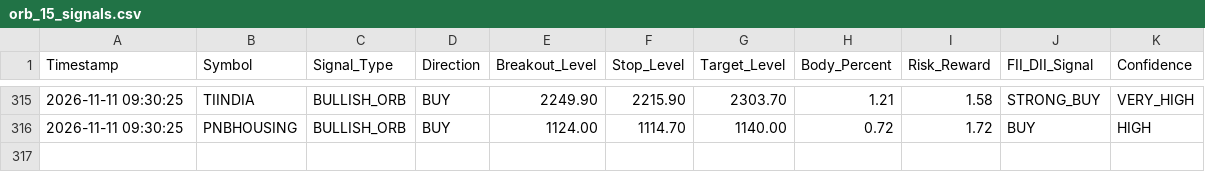
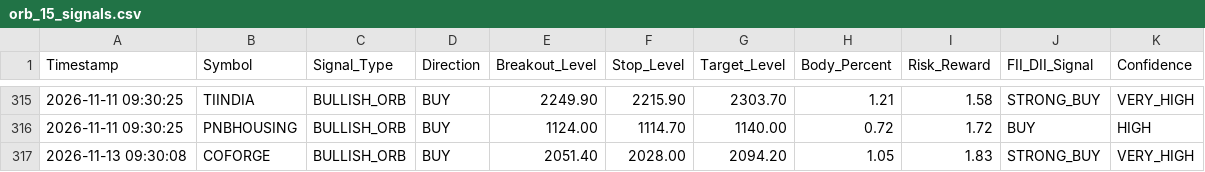
Before and after one commit to frzkhn155-ai/Final, a CSV file: orb_15_signals.csv, drawn as a sheet; only a part is shown, gaps mark what is left out; the diff names each change by its address in the sheet, - before the commit and + after, or states it on an @@ line.

```diff
--- a/orb_15_signals.csv
+++ b/orb_15_signals.csv
+row 317: 2026-11-13 09:30:08 | COFORGE | BULLISH_ORB | BUY | 2051.40 | 2028.00 | 2094.20 | 1.05 | 1.83 | STRONG_BUY | VERY_HIGH
```
Also changed, not shown: dual_tf_bb_alerts.csv, fii_bb_continuation_alerts.csv, 13 other files.
